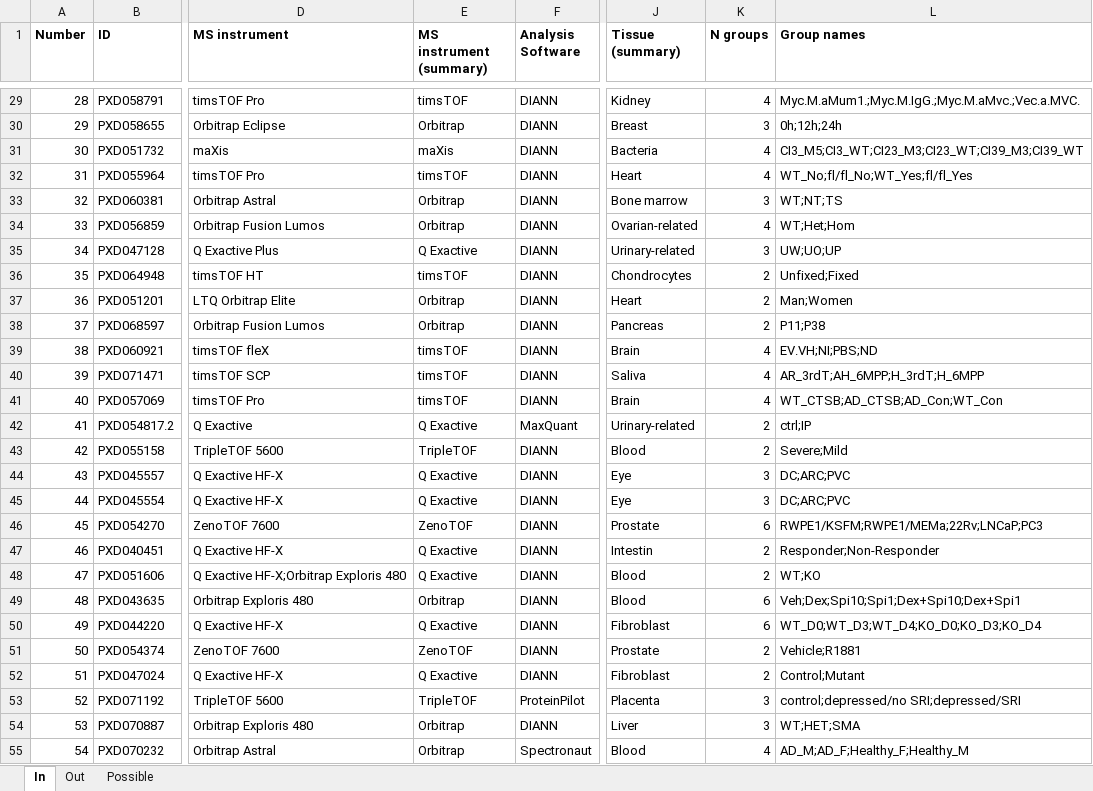
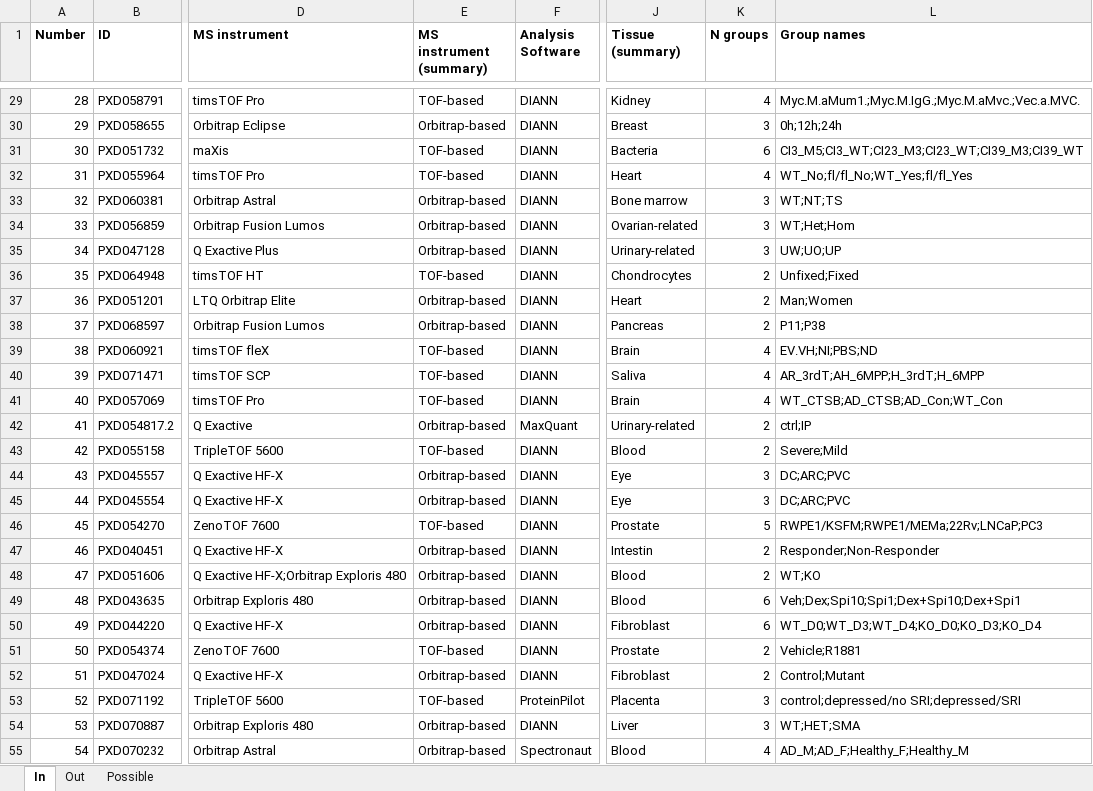
Before and after one commit to juliagcurras/normScore-development, an Excel workbook: goldStandard/_Index.xlsx, sheet In, drawn as a sheet; only a part is shown, gaps mark what is left out; values as stored, in another font and other column widths than the file's, no borders; the diff covers the shown part only; the diff names each change by its address in the sheet, - before the commit and + after, or states it on an @@ line.

```diff
--- a/goldStandard/_Index.xlsx (sheet In)
+++ b/goldStandard/_Index.xlsx (sheet In)
-E29 (MS instrument (summary)): timsTOF
+E29 (MS instrument (summary)): TOF-based
-E30 (MS instrument (summary)): Orbitrap
+E30 (MS instrument (summary)): Orbitrap-based
-E31 (MS instrument (summary)): maXis
+E31 (MS instrument (summary)): TOF-based
-K31 (N groups): 4
+K31 (N groups): 6
-E32 (MS instrument (summary)): timsTOF
+E32 (MS instrument (summary)): TOF-based
-E33:E34 (MS instrument (summary)): Orbitrap
+E33:E34 (MS instrument (summary)): Orbitrap-based
-K34 (N groups): 4
+K34 (N groups): 3
-E35 (MS instrument (summary)): Q Exactive
+E35 (MS instrument (summary)): Orbitrap-based
-E36 (MS instrument (summary)): timsTOF
+E36 (MS instrument (summary)): TOF-based
-E37:E38 (MS instrument (summary)): Orbitrap
+E37:E38 (MS instrument (summary)): Orbitrap-based
-E39:E41 (MS instrument (summary)): timsTOF
+E39:E41 (MS instrument (summary)): TOF-based
-E42 (MS instrument (summary)): Q Exactive
+E42 (MS instrument (summary)): Orbitrap-based
-E43 (MS instrument (summary)): TripleTOF
+E43 (MS instrument (summary)): TOF-based
-E44:E45 (MS instrument (summary)): Q Exactive
+E44:E45 (MS instrument (summary)): Orbitrap-based
-E46 (MS instrument (summary)): ZenoTOF
+E46 (MS instrument (summary)): TOF-based
-K46 (N groups): 6
+K46 (N groups): 5
-E47:E48 (MS instrument (summary)): Q Exactive
+E47:E48 (MS instrument (summary)): Orbitrap-based
-E49 (MS instrument (summary)): Orbitrap
+E49 (MS instrument (summary)): Orbitrap-based
-E50 (MS instrument (summary)): Q Exactive
+E50 (MS instrument (summary)): Orbitrap-based
-E51 (MS instrument (summary)): ZenoTOF
+E51 (MS instrument (summary)): TOF-based
-E52 (MS instrument (summary)): Q Exactive
+E52 (MS instrument (summary)): Orbitrap-based
-E53 (MS instrument (summary)): TripleTOF
+E53 (MS instrument (summary)): TOF-based
-E54:E55 (MS instrument (summary)): Orbitrap
+E54:E55 (MS instrument (summary)): Orbitrap-based
```
Also changed, not shown: 75 edited cells elsewhere in this sheet, formulas that keep their value.
